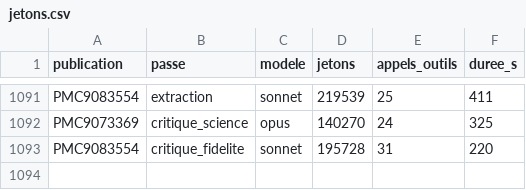
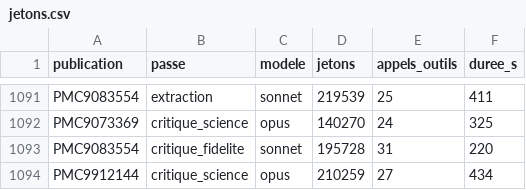
Before and after one commit to TerryChauvin/synthgraph-multi-agent-cloud, a CSV file: audits/jetons.csv, drawn as a sheet; only a part is shown, gaps mark what is left out.

```diff
--- a/audits/jetons.csv
+++ b/audits/jetons.csv
@@ -1093 +1093,2 @@ PMC9073369,critique_science,opus,140270,24,325
 PMC9083554,critique_fidelite,sonnet,195728,31,220
+PMC9912144,critique_science,opus,210259,27,434
```
Also changed, not shown: 2 other files.
